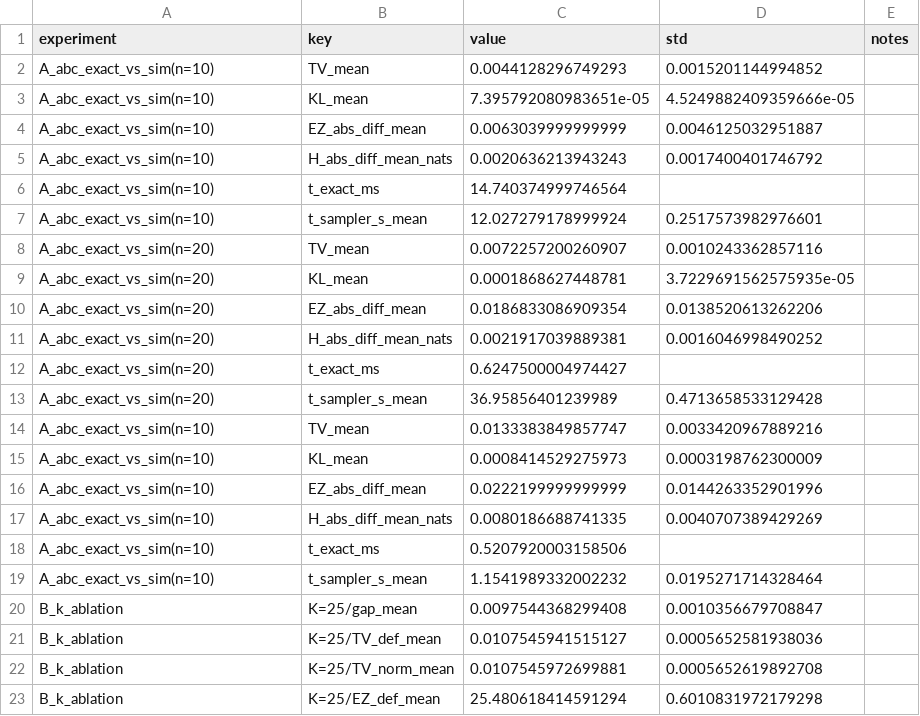
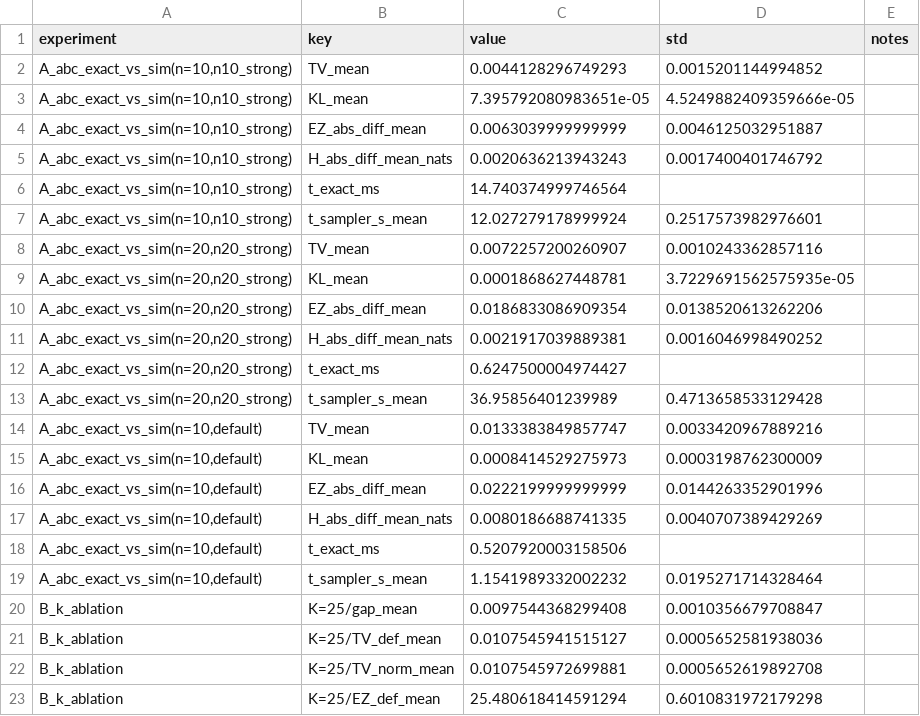
Before and after one commit to shanfenghu/nsb, a CSV file: results/rebuttal/rebuttal_aggregate_summary.csv, drawn as a sheet; only a part is shown.

Commit message:
Updated aggregate results

```diff
--- a/results/rebuttal/rebuttal_aggregate_summary.csv
+++ b/results/rebuttal/rebuttal_aggregate_summary.csv
@@ -1,20 +1,20 @@
 experiment,key,value,std,notes
-A_abc_exact_vs_sim(n=10),TV_mean,0.0044128296749293,0.0015201144994852,
-A_abc_exact_vs_sim(n=10),KL_mean,7.395792080983651e-05,4.5249882409359666e-05,
-A_abc_exact_vs_sim(n=10),EZ_abs_diff_mean,0.0063039999999999,0.0046125032951887,
-A_abc_exact_vs_sim(n=10),H_abs_diff_mean_nats,0.0020636213943243,0.0017400401746792,
-A_abc_exact_vs_sim(n=10),t_exact_ms,14.740374999746564,,
-A_abc_exact_vs_sim(n=10),t_sampler_s_mean,12.027279178999924,0.2517573982976601,
-A_abc_exact_vs_sim(n=20),TV_mean,0.0072257200260907,0.0010243362857116,
-A_abc_exact_vs_sim(n=20),KL_mean,0.0001868627448781,3.7229691562575935e-05,
-A_abc_exact_vs_sim(n=20),EZ_abs_diff_mean,0.0186833086909354,0.0138520613262206,
-A_abc_exact_vs_sim(n=20),H_abs_diff_mean_nats,0.0021917039889381,0.0016046998490252,
-A_abc_exact_vs_sim(n=20),t_exact_ms,0.6247500004974427,,
-A_abc_exact_vs_sim(n=20),t_sampler_s_mean,36.95856401239989,0.4713658533129428,
-A_abc_exact_vs_sim(n=10),TV_mean,0.0133383849857747,0.0033420967889216,
-A_abc_exact_vs_sim(n=10),KL_mean,0.0008414529275973,0.0003198762300009,
-A_abc_exact_vs_sim(n=10),EZ_abs_diff_mean,0.0222199999999999,0.0144263352901996,
-A_abc_exact_vs_sim(n=10),H_abs_diff_mean_nats,0.0080186688741335,0.0040707389429269,
-A_abc_exact_vs_sim(n=10),t_exact_ms,0.5207920003158506,,
-A_abc_exact_vs_sim(n=10),t_sampler_s_mean,1.1541989332002232,0.0195271714328464,
+"A_abc_exact_vs_sim(n=10,n10_strong)",TV_mean,0.0044128296749293,0.0015201144994852,
+"A_abc_exact_vs_sim(n=10,n10_strong)",KL_mean,7.395792080983651e-05,4.5249882409359666e-05,
+"A_abc_exact_vs_sim(n=10,n10_strong)",EZ_abs_diff_mean,0.0063039999999999,0.0046125032951887,
+"A_abc_exact_vs_sim(n=10,n10_strong)",H_abs_diff_mean_nats,0.0020636213943243,0.0017400401746792,
+"A_abc_exact_vs_sim(n=10,n10_strong)",t_exact_ms,14.740374999746564,,
+"A_abc_exact_vs_sim(n=10,n10_strong)",t_sampler_s_mean,12.027279178999924,0.2517573982976601,
+"A_abc_exact_vs_sim(n=20,n20_strong)",TV_mean,0.0072257200260907,0.0010243362857116,
+"A_abc_exact_vs_sim(n=20,n20_strong)",KL_mean,0.0001868627448781,3.7229691562575935e-05,
+"A_abc_exact_vs_sim(n=20,n20_strong)",EZ_abs_diff_mean,0.0186833086909354,0.0138520613262206,
+"A_abc_exact_vs_sim(n=20,n20_strong)",H_abs_diff_mean_nats,0.0021917039889381,0.0016046998490252,
+"A_abc_exact_vs_sim(n=20,n20_strong)",t_exact_ms,0.6247500004974427,,
+"A_abc_exact_vs_sim(n=20,n20_strong)",t_sampler_s_mean,36.95856401239989,0.4713658533129428,
+"A_abc_exact_vs_sim(n=10,default)",TV_mean,0.0133383849857747,0.0033420967889216,
+"A_abc_exact_vs_sim(n=10,default)",KL_mean,0.0008414529275973,0.0003198762300009,
+"A_abc_exact_vs_sim(n=10,default)",EZ_abs_diff_mean,0.0222199999999999,0.0144263352901996,
+"A_abc_exact_vs_sim(n=10,default)",H_abs_diff_mean_nats,0.0080186688741335,0.0040707389429269,
+"A_abc_exact_vs_sim(n=10,default)",t_exact_ms,0.5207920003158506,,
+"A_abc_exact_vs_sim(n=10,default)",t_sampler_s_mean,1.1541989332002232,0.0195271714328464,
 B_k_ablation,K=25/gap_mean,0.0097544368299408,0.0010356679708847,
```
Also changed, not shown: 1 other file.
